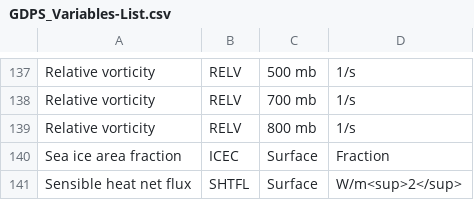
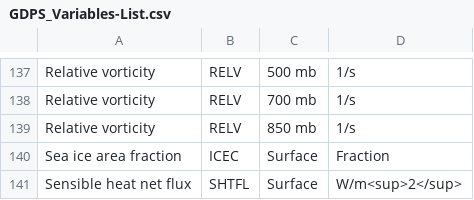
Before and after one commit to Dukestep/open-data, a CSV file: en/assets/csv/GDPS_Variables-List.csv, drawn as a sheet; only a part is shown, gaps mark what is left out.

```diff
--- a/en/assets/csv/GDPS_Variables-List.csv
+++ b/en/assets/csv/GDPS_Variables-List.csv
@@ -138,3 +138,3 @@ Relative vorticity,RELV,500 mb,1/s
 Relative vorticity,RELV,700 mb,1/s
-Relative vorticity,RELV,800 mb,1/s
+Relative vorticity,RELV,850 mb,1/s
 Sea ice area fraction,ICEC,Surface,Fraction
```
Also changed, not shown: 8 other files.
